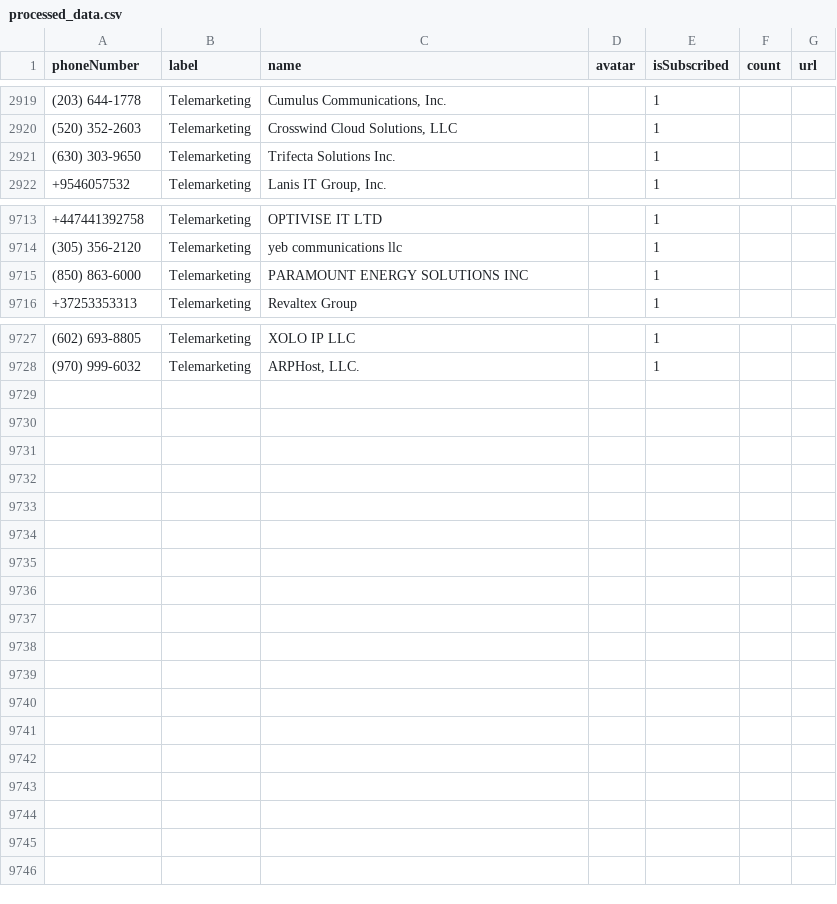
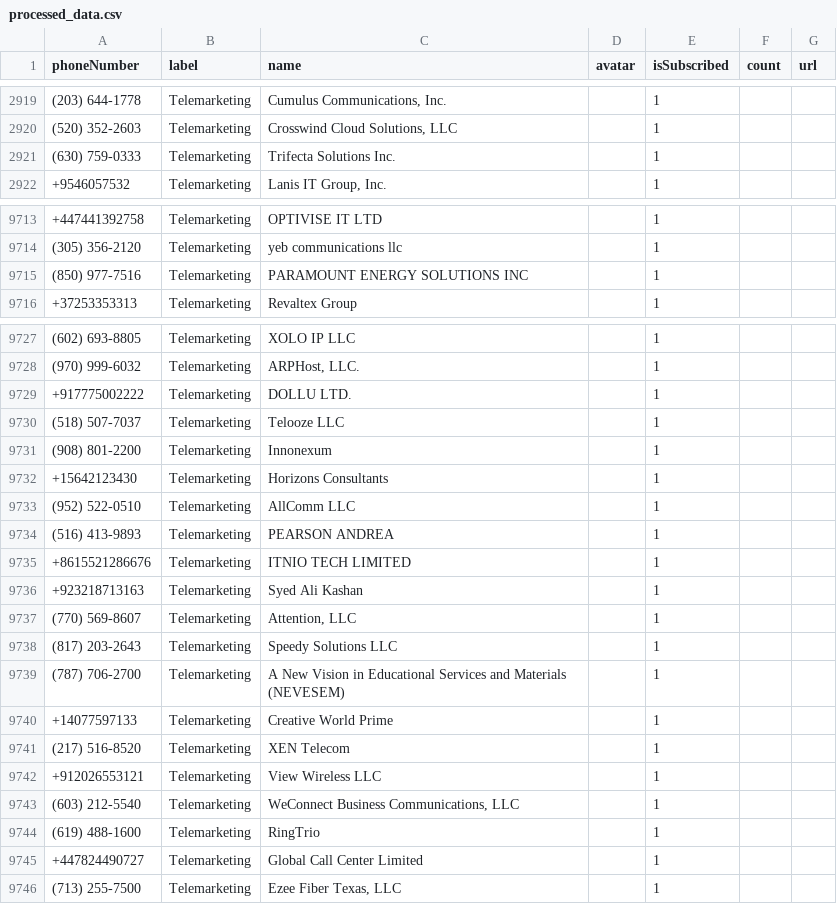
Before and after one commit to haygcao/vccard, a CSV file: processed_data.csv, drawn as a sheet; only a part is shown, gaps mark what is left out; the diff names each change by its address in the sheet, - before the commit and + after, or states it on an @@ line.

```diff
--- a/processed_data.csv
+++ b/processed_data.csv
-A2921 (phoneNumber): (630) 303-9650
+A2921 (phoneNumber): (630) 759-0333
-A9715 (phoneNumber): (850) 863-6000
+A9715 (phoneNumber): (850) 977-7516
+row 9729: +917775002222 | Telemarketing | DOLLU LTD. |  | 1
+row 9730: (518) 507-7037 | Telemarketing | Telooze LLC |  | 1
+row 9731: (908) 801-2200 | Telemarketing | Innonexum |  | 1
+row 9732: +15642123430 | Telemarketing | Horizons Consultants |  | 1
+row 9733: (952) 522-0510 | Telemarketing | AllComm LLC |  | 1
+row 9734: (516) 413-9893 | Telemarketing | PEARSON ANDREA |  | 1
+row 9735: +8615521286676 | Telemarketing | ITNIO TECH LIMITED |  | 1
+row 9736: +923218713163 | Telemarketing | Syed Ali Kashan |  | 1
+row 9737: (770) 569-8607 | Telemarketing | Attention, LLC |  | 1
+row 9738: (817) 203-2643 | Telemarketing | Speedy Solutions LLC |  | 1
+row 9739: (787) 706-2700 | Telemarketing | A New Vision in Educational Services and Materials (NEVESEM) |  | 1
+row 9740: +14077597133 | Telemarketing | Creative World Prime |  | 1
+row 9741: (217) 516-8520 | Telemarketing | XEN Telecom |  | 1
+row 9742: +912026553121 | Telemarketing | View Wireless LLC |  | 1
+row 9743: (603) 212-5540 | Telemarketing | WeConnect Business Communications, LLC |  | 1
+row 9744: (619) 488-1600 | Telemarketing | RingTrio |  | 1
+row 9745: +447824490727 | Telemarketing | Global Call Center Limited |  | 1
+row 9746: (713) 255-7500 | Telemarketing | Ezee Fiber Texas, LLC |  | 1
```
